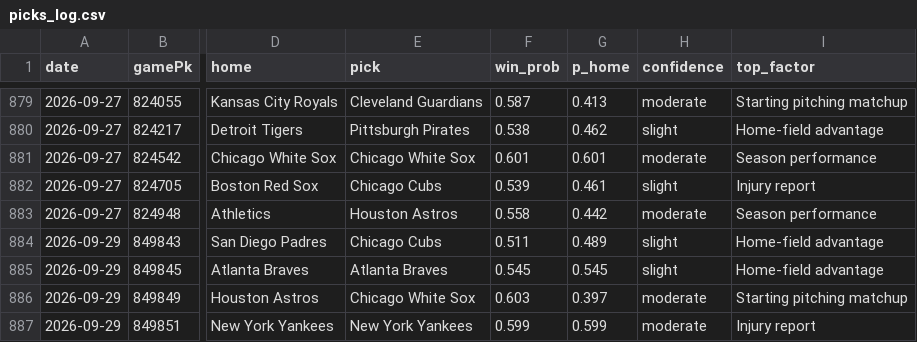
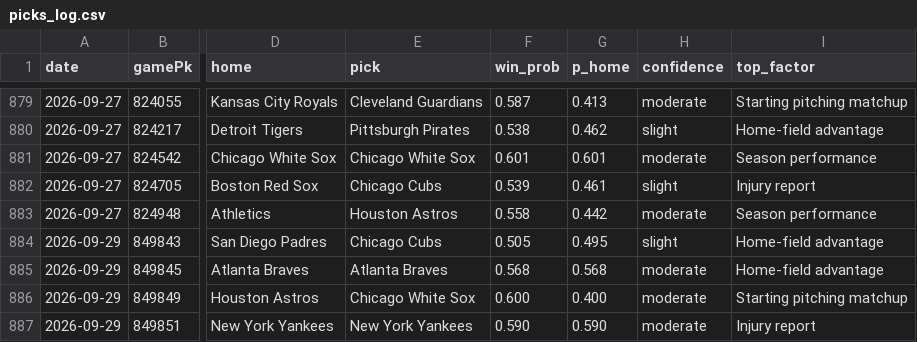
Before and after one commit to Holy23-pledge/mob-predictor, a CSV file: picks_log.csv, drawn as a sheet; only a part is shown, gaps mark what is left out; the diff names each change by its address in the sheet, - before the commit and + after, or states it on an @@ line.

Commit message:
Daily picks 2026-09-29

```diff
--- a/picks_log.csv
+++ b/picks_log.csv
-F884 (win_prob): 0.511
+F884 (win_prob): 0.505
-G884 (p_home): 0.489
+G884 (p_home): 0.495
-F885 (win_prob): 0.545
+F885 (win_prob): 0.568
-G885 (p_home): 0.545
+G885 (p_home): 0.568
-H885 (confidence): slight
+H885 (confidence): moderate
-F886 (win_prob): 0.603
+F886 (win_prob): 0.600
-G886 (p_home): 0.397
+G886 (p_home): 0.400
-F887 (win_prob): 0.599
+F887 (win_prob): 0.590
-G887 (p_home): 0.599
+G887 (p_home): 0.590
```
Also changed, not shown: 5 other files.
